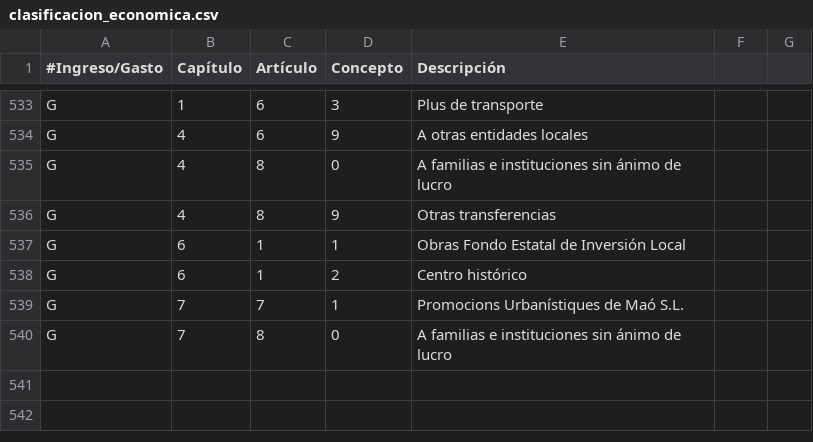
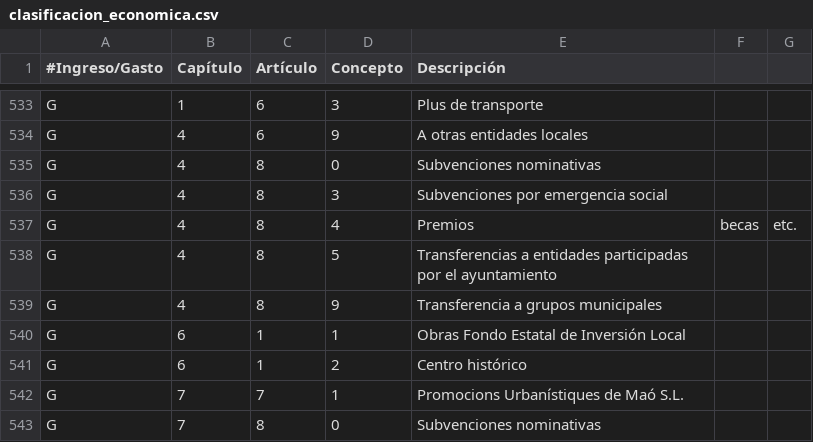
Before and after one commit to civio/presupuesto-mao, a CSV file: data/es/clasificacion_economica.csv, drawn as a sheet; only a part is shown, gaps mark what is left out.

Commit message:
Add 2018 budget data
civio/presupuesto-management#672

```diff
--- a/data/es/clasificacion_economica.csv
+++ b/data/es/clasificacion_economica.csv
@@ -534,4 +534,7 @@ G,1,6,3,Plus de transporte
 G,4,6,9,A otras entidades locales
-G,4,8,0,A familias e instituciones sin ánimo de lucro
-G,4,8,9,Otras transferencias
+G,4,8,0,Subvenciones nominativas
+G,4,8,3,Subvenciones por emergencia social
+G,4,8,4,Premios, becas, etc.
+G,4,8,5,Transferencias a entidades participadas por el ayuntamiento
+G,4,8,9,Transferencia a grupos municipales
 G,6,1,1,Obras Fondo Estatal de Inversión Local
@@ -539,2 +542,2 @@ G,6,1,2,Centro histórico
 G,7,7,1,Promocions Urbanístiques de Maó S.L.
-G,7,8,0,A familias e instituciones sin ánimo de lucro
+G,7,8,0,Subvenciones nominativas
```
Also changed, not shown: data/ca/clasificacion_economica.csv, 5 other files.
